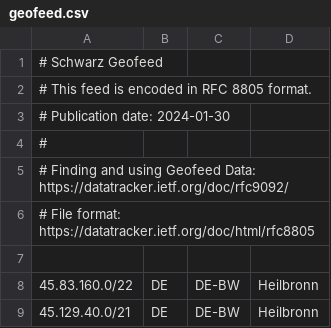
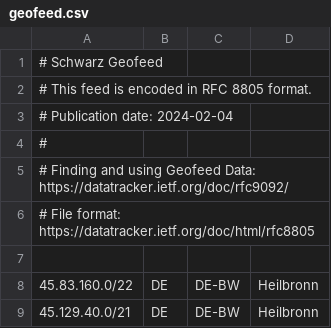
Before and after one commit to SchwarzIT/geofeeds, a CSV file: geofeed.csv, drawn as a sheet; only a part is shown.

Commit message:
Bump publish date in geofeed itself

```diff
--- a/geofeed.csv
+++ b/geofeed.csv
@@ -2,3 +2,3 @@
 # This feed is encoded in RFC 8805 format.
-# Publication date: 2024-01-30
+# Publication date: 2024-02-04
 #
```
